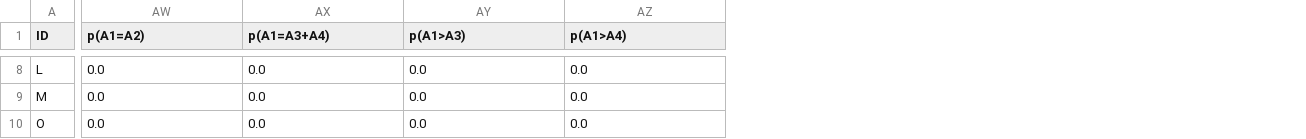
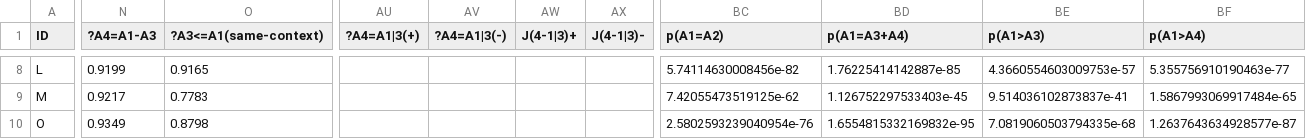
Before and after one commit to GabrieleT0/Answer-Set-Consistency-of-LLMs-For-QA, a CSV file: output/summary_fixing-no-idk.csv, drawn as a sheet; only a part is shown, gaps mark what is left out; addresses are those after the commit; the diff covers the shown part only; the diff names each change by its address in the sheet, - before the commit and + after, or states it on an @@ line.

```diff
--- a/output/summary_fixing-no-idk.csv
+++ b/output/summary_fixing-no-idk.csv
+column N (?A4=A1-A3), rows 8-10: 0.9199 | 0.9217 | 0.9349
+column O (?A3<=A1(same-context)), rows 8-10: 0.9165 | 0.7783 | 0.8798
+column AU (?A4=A1|3(+)), empty
+column AV (?A4=A1|3(-)), empty
+column AW (J(4-1|3)+), empty
+column AX (J(4-1|3)-), empty
-BC8 (p(A1=A2)): 0.0
+BC8 (p(A1=A2)): 5.74114630008456e-82
-BD8 (p(A1=A3+A4)): 0.0
+BD8 (p(A1=A3+A4)): 1.76225414142887e-85
-BE8 (p(A1>A3)): 0.0
+BE8 (p(A1>A3)): 4.3660554603009753e-57
-BF8 (p(A1>A4)): 0.0
+BF8 (p(A1>A4)): 5.355756910190463e-77
-BC9 (p(A1=A2)): 0.0
+BC9 (p(A1=A2)): 7.42055473519125e-62
-BD9 (p(A1=A3+A4)): 0.0
+BD9 (p(A1=A3+A4)): 1.126752297533403e-45
-BE9 (p(A1>A3)): 0.0
+BE9 (p(A1>A3)): 9.514036102873837e-41
-BF9 (p(A1>A4)): 0.0
+BF9 (p(A1>A4)): 1.5867993069917484e-65
-BC10 (p(A1=A2)): 0.0
+BC10 (p(A1=A2)): 2.5802593239040954e-76
-BD10 (p(A1=A3+A4)): 0.0
+BD10 (p(A1=A3+A4)): 1.6554815332169832e-95
-BE10 (p(A1>A3)): 0.0
+BE10 (p(A1>A3)): 7.0819060503794335e-68
-BF10 (p(A1>A4)): 0.0
+BF10 (p(A1>A4)): 1.2637643634928577e-87
```
Also changed, not shown: 1 added row and 75 edited cells elsewhere in this file, output/summary_classification-no-idk.csv, output/summary_xidk_classification-no-idk.csv, 57 other files.
